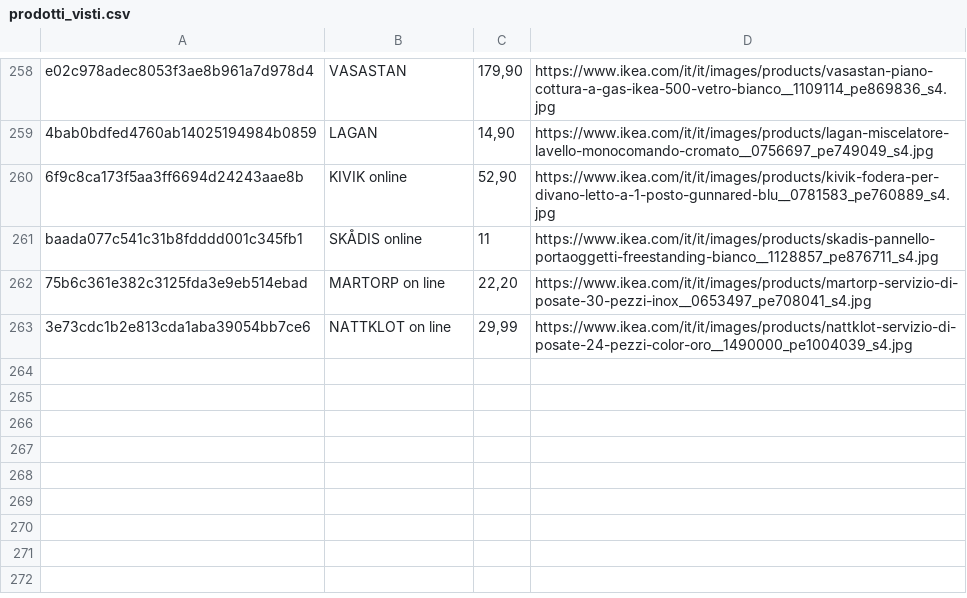
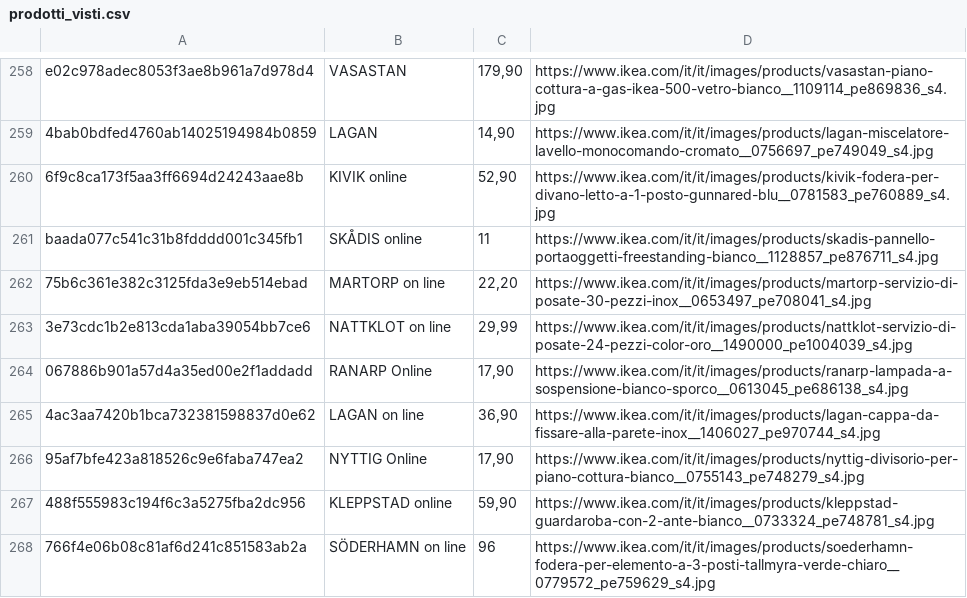
Before and after one commit to flanzuise00-tech/Ikea_NAP, a CSV file: prodotti_visti.csv, drawn as a sheet; only a part is shown, gaps mark what is left out.

```diff
--- a/prodotti_visti.csv
+++ b/prodotti_visti.csv
@@ -263 +263,6 @@ baada077c541c31b8fdddd001c345fb1,SKÅDIS online,11,https://www.ikea.com/it/it/im
 3e73cdc1b2e813cda1aba39054bb7ce6,NATTKLOT on line,"29,99",https://www.ikea.com/it/it/images/products/nattklot-servizio-di-posate-24-pezzi-color-oro__1490000_pe1004039_s4.jpg
+067886b901a57d4a35ed00e2f1addadd,RANARP Online,"17,90",https://www.ikea.com/it/it/images/products/ranarp-lampada-a-sospensione-bianco-sporco__0613045_pe686138_s4.jpg
+4ac3aa7420b1bca732381598837d0e62,LAGAN on line,"36,90",https://www.ikea.com/it/it/images/products/lagan-cappa-da-fissare-alla-parete-inox__1406027_pe970744_s4.jpg
+95af7bfe423a818526c9e6faba747ea2,NYTTIG Online,"17,90",https://www.ikea.com/it/it/images/products/nyttig-divisorio-per-piano-cottura-bianco__0755143_pe748279_s4.jpg
+488f555983c194f6c3a5275fba2dc956,KLEPPSTAD online,"59,90",https://www.ikea.com/it/it/images/products/kleppstad-guardaroba-con-2-ante-bianco__0733324_pe748781_s4.jpg
+766f4e06b08c81af6d241c851583ab2a,SÖDERHAMN on line,96,https://www.ikea.com/it/it/images/products/soederhamn-fodera-per-elemento-a-3-posti-tallmyra-verde-chiaro__0779572_pe759629_s4.jpg
```
